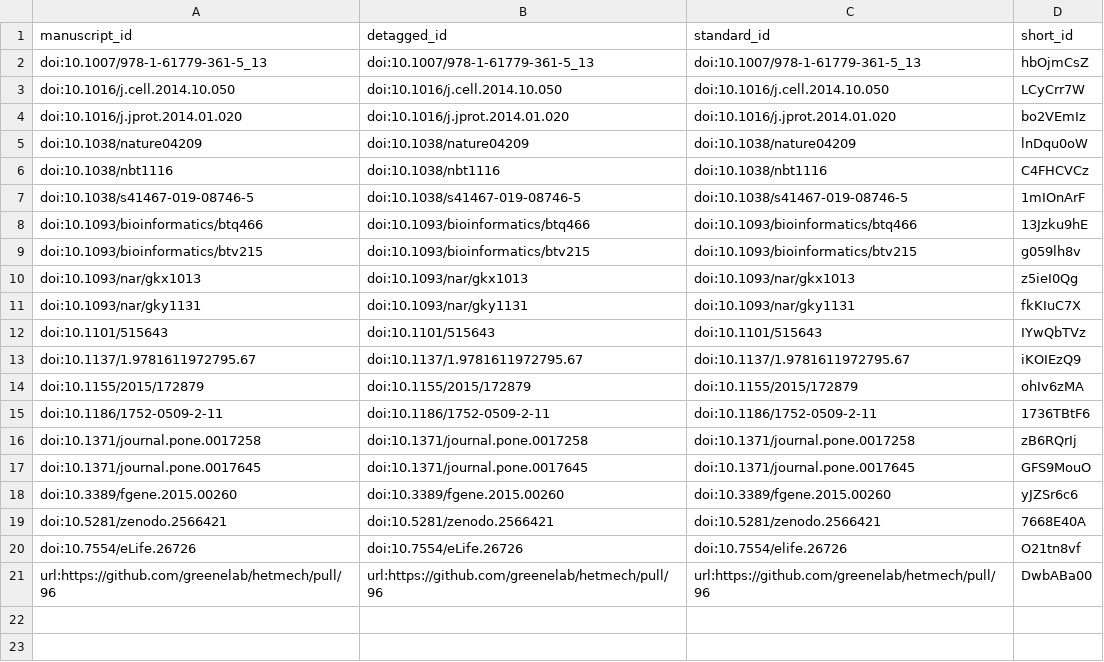
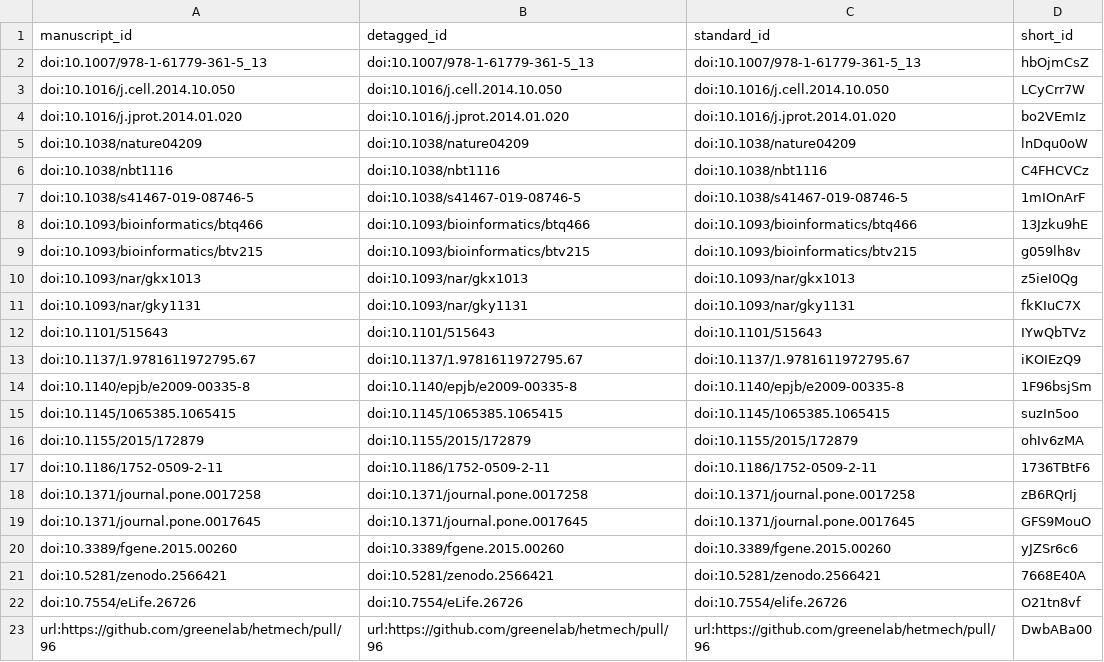
Before and after one commit to greenelab/xswap-manuscript, a TSV file: citations.tsv, drawn as a sheet.

Commit message:
Add edge prediction subsection and supplement (#11)
This build is based on
https://github.com/greenelab/xswap-manuscript/commit/f1f0250752f63c2aea2ee81ab729af4d5c6f6da8.

This commit was created by the following Travis CI build and job:
https://travis-ci.com/greenelab/xswap-manuscript/builds/123411534
https://travis-ci.com/greenelab/xswap-manuscript/jobs/225616801

[ci skip]

The full commit message that triggered this build is copied below:

Add edge prediction subsection and supplement (#11)

Merges https://github.com/greenelab/xswap-manuscript/pull/11

```diff
--- a/citations.tsv
+++ b/citations.tsv
@@ -13,2 +13,4 @@ doi:10.1101/515643	doi:10.1101/515643	doi:10.1101/515643	IYwQbTVz
 doi:10.1137/1.9781611972795.67	doi:10.1137/1.9781611972795.67	doi:10.1137/1.9781611972795.67	iKOIEzQ9
+doi:10.1140/epjb/e2009-00335-8	doi:10.1140/epjb/e2009-00335-8	doi:10.1140/epjb/e2009-00335-8	1F96bsjSm
+doi:10.1145/1065385.1065415	doi:10.1145/1065385.1065415	doi:10.1145/1065385.1065415	suzIn5oo
 doi:10.1155/2015/172879	doi:10.1155/2015/172879	doi:10.1155/2015/172879	ohIv6zMA
```
Also changed, not shown: 5 other files.
